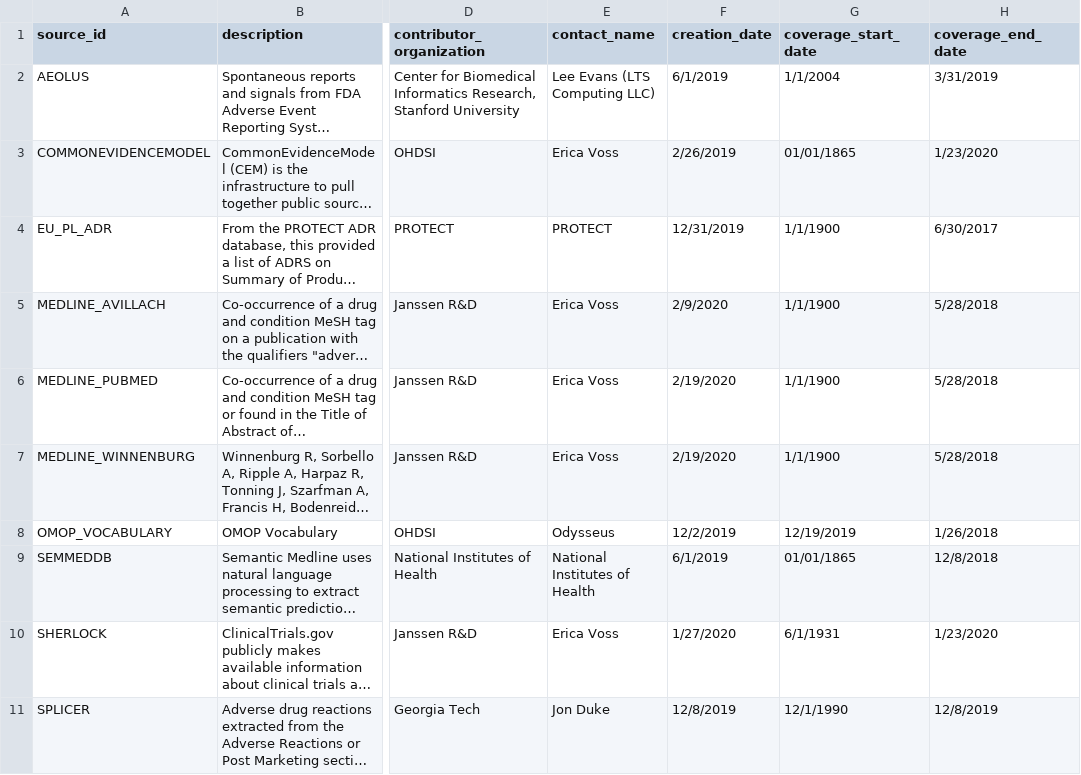
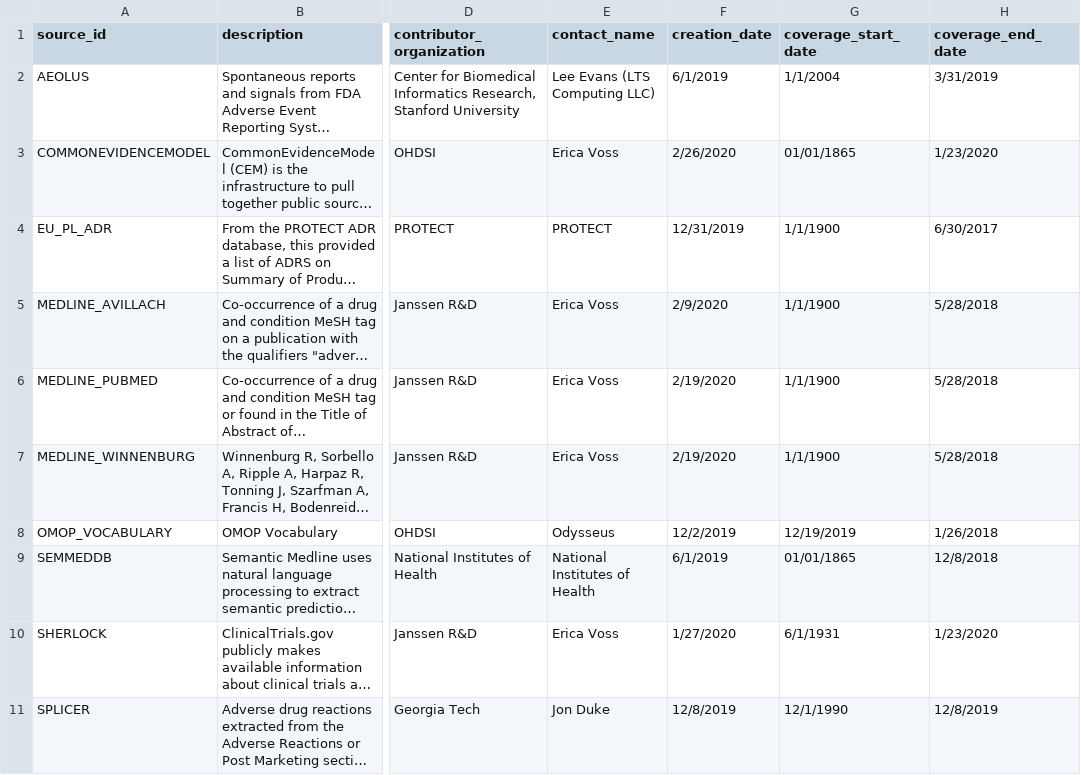
Before and after one commit to OHDSI/CommonEvidenceModel, a CSV file: documentation/SOURCE.csv, drawn as a sheet; only a part is shown, gaps mark what is left out; long unchanged cells end in …; the diff names each change by its address in the sheet, - before the commit and + after, or states it on an @@ line.

Commit message:
Fixing important typo

```diff
--- a/documentation/SOURCE.csv
+++ b/documentation/SOURCE.csv
-F3 (creation_date): 2/26/2019
+F3 (creation_date): 2/26/2020
```
